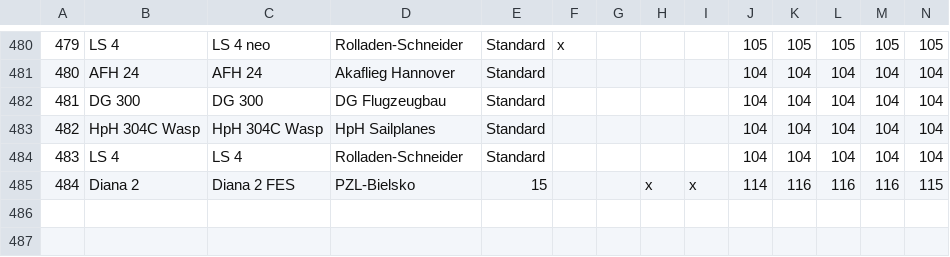
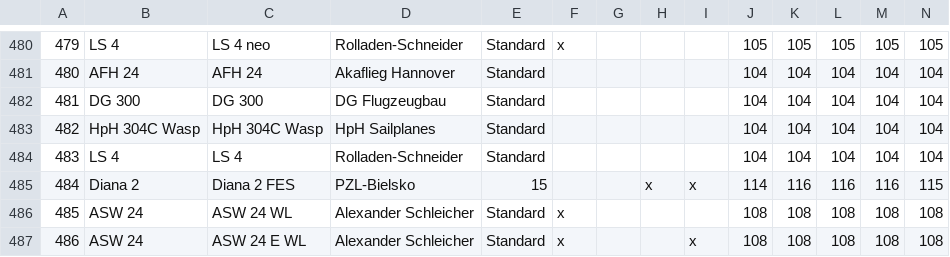
Before and after one commit to weglide/GliderList, a CSV file: extended.csv, drawn as a sheet; only a part is shown, gaps mark what is left out; the diff names each change by its address in the sheet, - before the commit and + after, or states it on an @@ line.

Commit message:
Add ASW 24 WL option

```diff
--- a/extended.csv
+++ b/extended.csv
+row 486: 485 | ASW 24 | ASW 24 WL | Alexander Schleicher | Standard | x |  |  |  | 108 | 108 | 108 | 108 | 108
+row 487: 486 | ASW 24 | ASW 24 E WL | Alexander Schleicher | Standard | x |  |  | x | 108 | 108 | 108 | 108 | 108
```
